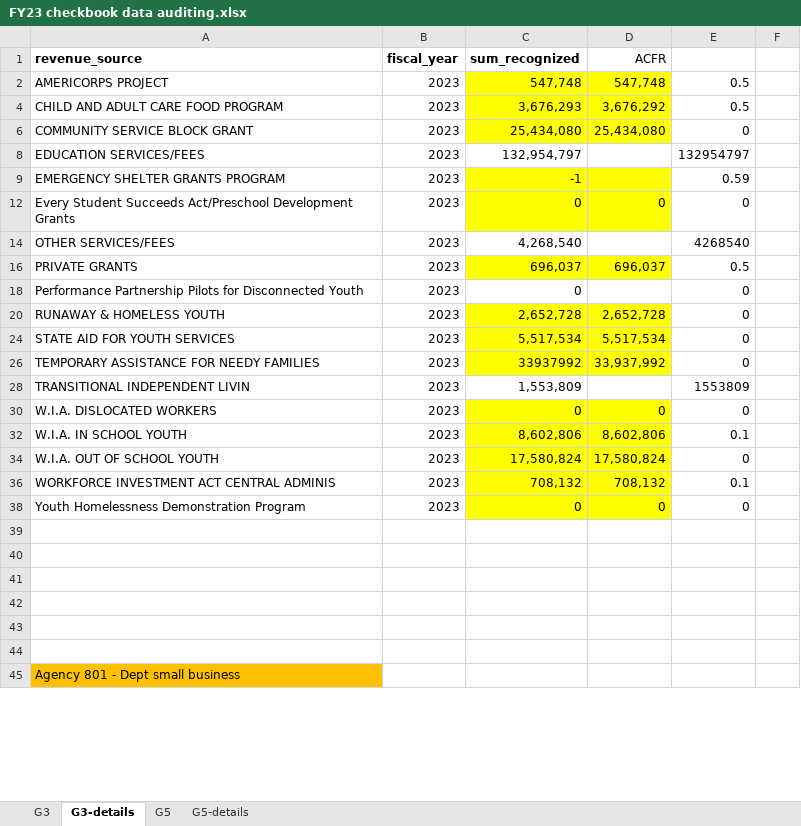
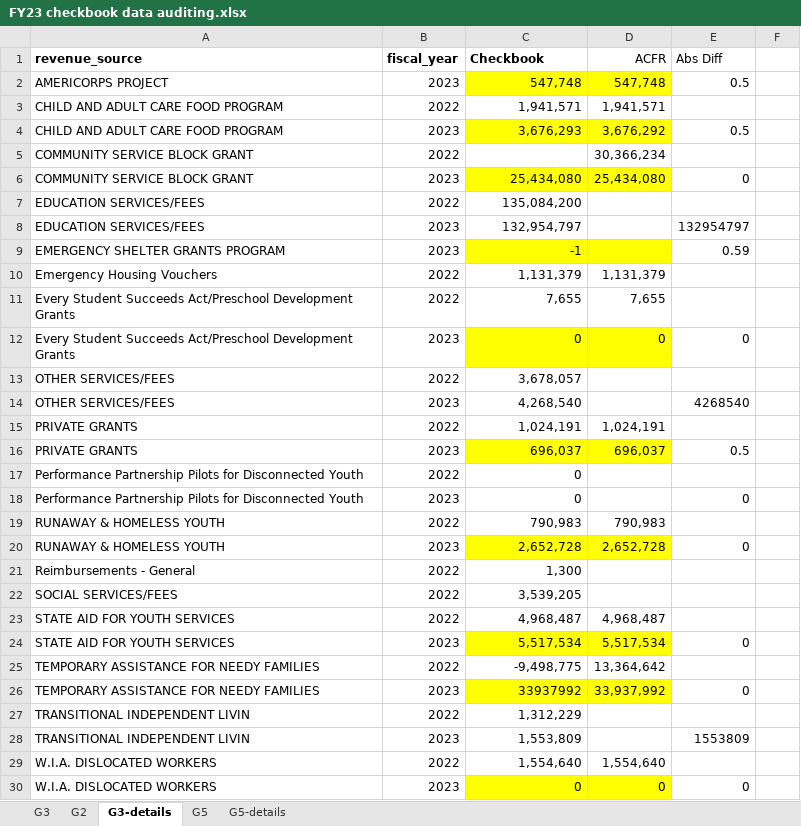
Before and after one commit to FPWA-FiscalPolicy/NYC_Funds_Tracker, an Excel workbook: ACFR data sheets/FY23 checkbook data auditing.xlsx, sheet G3-details, drawn as a sheet; only a part is shown; the shorter side is filled out with more unchanged rows; values as stored, in another font and other column widths than the file's, no borders; the diff covers the shown part only; the diff names each change by its address in the sheet, - before the commit and + after, or states it on an @@ line.

```diff
--- a/ACFR data sheets/FY23 checkbook data auditing.xlsx (sheet G3-details)
+++ b/ACFR data sheets/FY23 checkbook data auditing.xlsx (sheet G3-details)
+sheet tab: G2
-C1: sum_recognized
+C1: Checkbook
-E1: (empty)
+E1: Abs Diff
@@ row 3 unhidden: CHILD AND ADULT CARE FOOD PROGRAM | 2022 | 1,941,571 | 1,941,571 @@
@@ row 5 unhidden: COMMUNITY SERVICE BLOCK GRANT | 2022 |  | 30,366,234 @@
@@ row 7 unhidden: EDUCATION SERVICES/FEES | 2022 | 135,084,200 @@
@@ row 10 unhidden: Emergency Housing Vouchers | 2022 | 1,131,379 | 1,131,379 @@
@@ row 11 unhidden: Every Student Succeeds Act/Preschool Development Grants | 2022 | 7,655 | 7,655 @@
@@ row 13 unhidden: OTHER SERVICES/FEES | 2022 | 3,678,057 @@
@@ row 15 unhidden: PRIVATE GRANTS | 2022 | 1,024,191 | 1,024,191 @@
@@ row 17 unhidden: Performance Partnership Pilots for Disconnected Youth | 2022 | 0 @@
@@ row 19 unhidden: RUNAWAY & HOMELESS YOUTH | 2022 | 790,983 | 790,983 @@
@@ row 21 unhidden: Reimbursements - General | 2022 | 1,300 @@
@@ row 22 unhidden: SOCIAL SERVICES/FEES | 2022 | 3,539,205 @@
@@ row 23 unhidden: STATE AID FOR YOUTH SERVICES | 2022 | 4,968,487 | 4,968,487 @@
@@ row 25 unhidden: TEMPORARY ASSISTANCE FOR NEEDY FAMILIES | 2022 | -9,498,775 | 13,364,642 @@
@@ row 27 unhidden: TRANSITIONAL INDEPENDENT LIVIN | 2022 | 1,312,229 @@
@@ row 29 unhidden: W.I.A. DISLOCATED WORKERS | 2022 | 1,554,640 | 1,554,640 @@
```
Also changed, not shown: 4 hidden or unhidden rows and 2 edited cells elsewhere in this sheet, sheet G5, sheet G3, sheet G5-details, hidden cells, charts or pictures, 18 other files.
